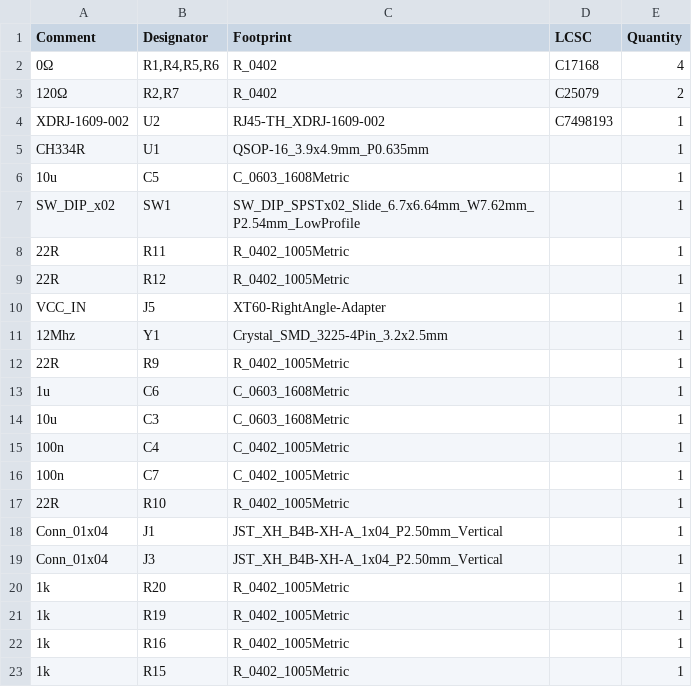
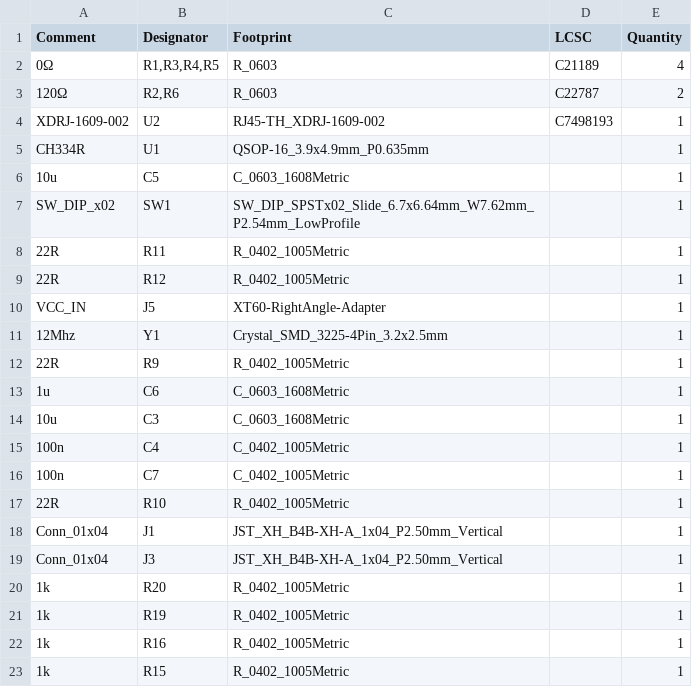
Before and after one commit to X-Lemon-X/ModuCard-vesc-to-mms-converter, a CSV file: jlcpcb/production_files/BOM-ModuCard-vesc-to-mms-converter.csv, drawn as a sheet.

```diff
--- a/jlcpcb/production_files/BOM-ModuCard-vesc-to-mms-converter.csv
+++ b/jlcpcb/production_files/BOM-ModuCard-vesc-to-mms-converter.csv
@@ -1,4 +1,4 @@
 Comment,Designator,Footprint,LCSC,Quantity
-0Ω,"R1,R4,R5,R6",R_0402,C17168,4
-120Ω,"R2,R7",R_0402,C25079,2
+0Ω,"R1,R3,R4,R5",R_0603,C21189,4
+120Ω,"R2,R6",R_0603,C22787,2
 XDRJ-1609-002,U2,RJ45-TH_XDRJ-1609-002,C7498193,1
```
Also changed, not shown: jlcpcb/production_files/CPL-ModuCard-vesc-to-mms-converter.csv, 22 other files.
